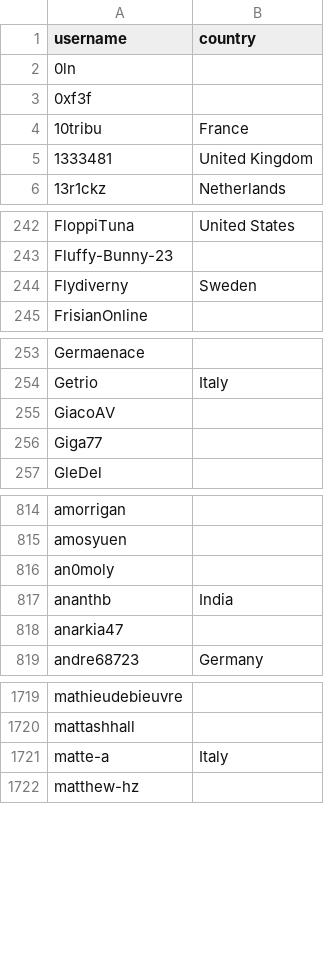
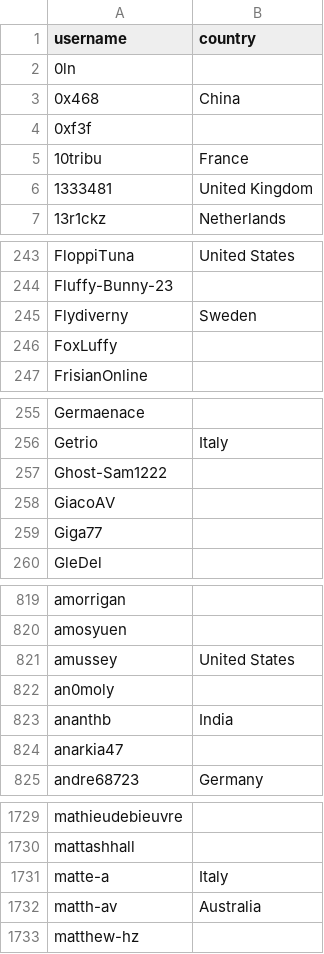
Before and after one commit to tlsvict/hassio-addons, a CSV file: .github/stargazer_countries.csv, drawn as a sheet; only a part is shown, gaps mark what is left out; the diff covers the shown part only; the diff names each change by its address in the sheet, - before the commit and + after, or states it on an @@ line.

```diff
--- a/.github/stargazer_countries.csv
+++ b/.github/stargazer_countries.csv
+row 3: 0x468 | China
+row 246: FoxLuffy
+row 257: Ghost-Sam1222
+row 821: amussey | United States
+row 1732: matth-av | Australia
```
Also changed, not shown: 7 added rows elsewhere in this file, 1 other file.
